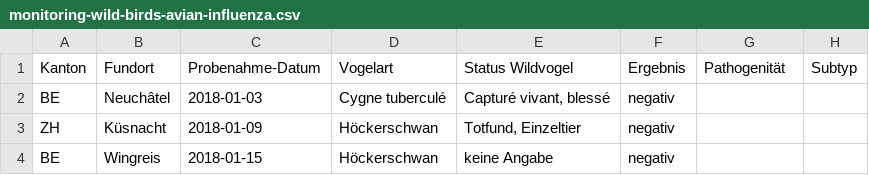
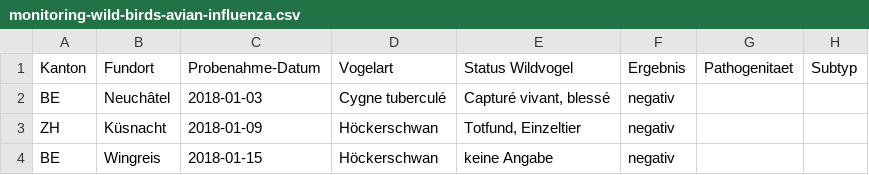
Before and after one commit to BLV-OSAV-USAV/OGD-monitoring-wild-birds-avian-influenza, a CSV file: out/monitoring-wild-birds-avian-influenza.csv, drawn as a sheet; only a part is shown.

```diff
--- a/out/monitoring-wild-birds-avian-influenza.csv
+++ b/out/monitoring-wild-birds-avian-influenza.csv
@@ -1,2 +1,2 @@
-Kanton,Fundort,Probenahme-Datum,Vogelart,Status Wildvogel,Ergebnis,Pathogenität,Subtyp
+Kanton,Fundort,Probenahme-Datum,Vogelart,Status Wildvogel,Ergebnis,Pathogenitaet,Subtyp
 BE,Neuchâtel,2018-01-03,Cygne tuberculé,"Capturé vivant, blessé",negativ,,
```
Also changed, not shown: 4 other files.
